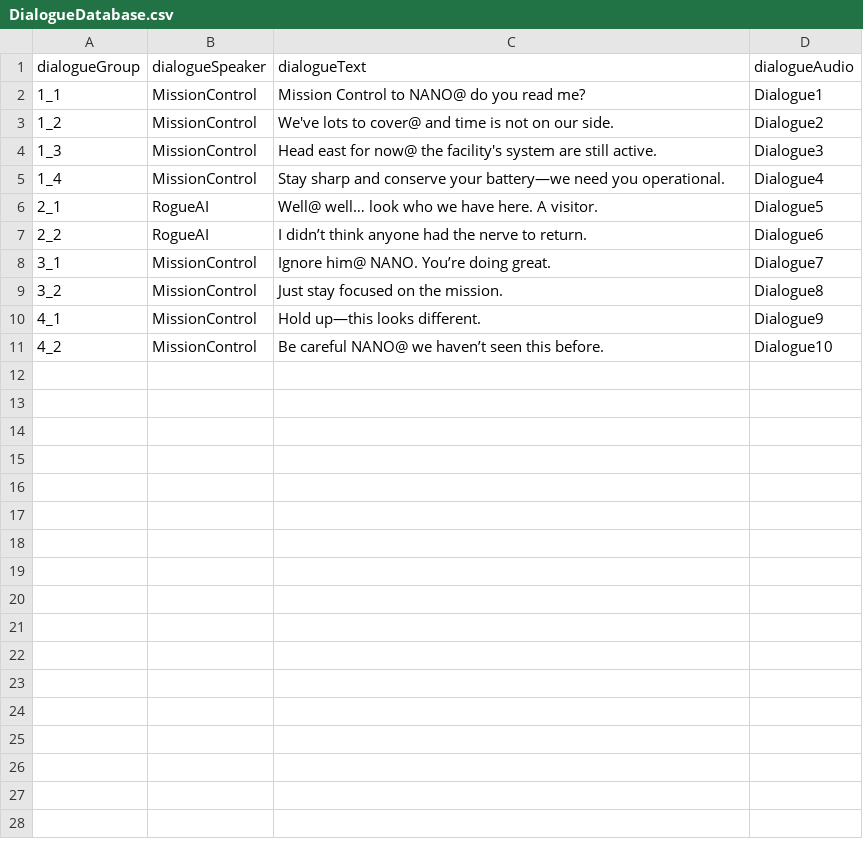
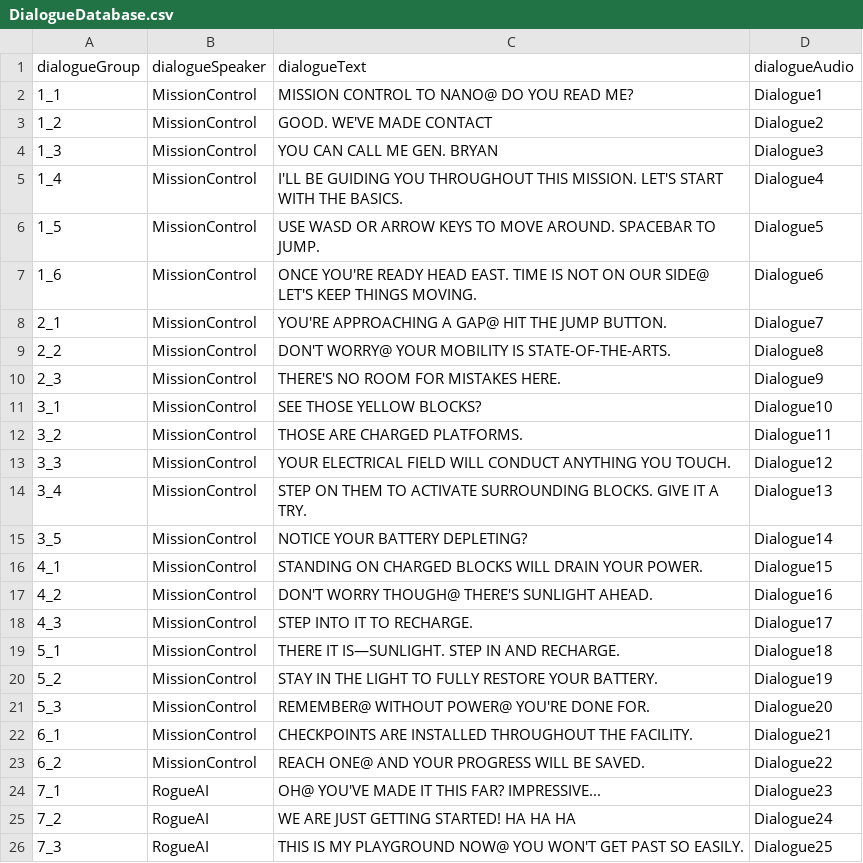
Before and after one commit to Gyoza-Gyoza/Nano, a CSV file: Assets/StreamingAssets/Databases/DialogueDatabase.csv, drawn as a sheet; only a part is shown; the diff covers the shown part only.

Commit message:
dialogue

```diff
--- a/Assets/StreamingAssets/Databases/DialogueDatabase.csv
+++ b/Assets/StreamingAssets/Databases/DialogueDatabase.csv
@@ -1,11 +1,26 @@
 dialogueGroup,dialogueSpeaker,dialogueText,dialogueAudio
-1_1,MissionControl,Mission Control to NANO@ do you read me?,Dialogue1
-1_2,MissionControl,We've lots to cover@ and time is not on our side.,Dialogue2
-1_3,MissionControl,Head east for now@ the facility's system are still active.,Dialogue3
-1_4,MissionControl,Stay sharp and conserve your battery—we need you operational.,Dialogue4
-2_1,RogueAI,Well@ well… look who we have here. A visitor. ,Dialogue5
-2_2,RogueAI,I didn’t think anyone had the nerve to return.,Dialogue6
-3_1,MissionControl,Ignore him@ NANO. You’re doing great.,Dialogue7
-3_2,MissionControl,Just stay focused on the mission.,Dialogue8
-4_1,MissionControl,Hold up—this looks different.,Dialogue9
-4_2,MissionControl,Be careful NANO@ we haven’t seen this before.,Dialogue10
+1_1,MissionControl,MISSION CONTROL TO NANO@ DO YOU READ ME?,Dialogue1
+1_2,MissionControl,GOOD. WE'VE MADE CONTACT,Dialogue2
+1_3,MissionControl,YOU CAN CALL ME GEN. BRYAN,Dialogue3
+1_4,MissionControl,I'LL BE GUIDING YOU THROUGHOUT THIS MISSION. LET'S START WITH THE BASICS.,Dialogue4
+1_5,MissionControl,USE WASD OR ARROW KEYS TO MOVE AROUND. SPACEBAR TO JUMP.,Dialogue5
+1_6,MissionControl,ONCE YOU'RE READY HEAD EAST. TIME IS NOT ON OUR SIDE@ LET'S KEEP THINGS MOVING.,Dialogue6
+2_1,MissionControl,YOU'RE APPROACHING A GAP@ HIT THE JUMP BUTTON.,Dialogue7
+2_2,MissionControl,DON'T WORRY@ YOUR MOBILITY IS STATE-OF-THE-ARTS.,Dialogue8
+2_3,MissionControl,THERE'S NO ROOM FOR MISTAKES HERE.,Dialogue9
+3_1,MissionControl,SEE THOSE YELLOW BLOCKS?,Dialogue10
+3_2,MissionControl,THOSE ARE CHARGED PLATFORMS.,Dialogue11
+3_3,MissionControl,YOUR ELECTRICAL FIELD WILL CONDUCT ANYTHING YOU TOUCH.,Dialogue12
+3_4,MissionControl,STEP ON THEM TO ACTIVATE SURROUNDING BLOCKS. GIVE IT A TRY.,Dialogue13
+3_5,MissionControl,NOTICE YOUR BATTERY DEPLETING?,Dialogue14
+4_1,MissionControl,STANDING ON CHARGED BLOCKS WILL DRAIN YOUR POWER.,Dialogue15
+4_2,MissionControl,DON'T WORRY THOUGH@ THERE'S SUNLIGHT AHEAD.,Dialogue16
+4_3,MissionControl,STEP INTO IT TO RECHARGE.,Dialogue17
+5_1,MissionControl,THERE IT IS—SUNLIGHT. STEP IN AND RECHARGE.,Dialogue18
+5_2,MissionControl,STAY IN THE LIGHT TO FULLY RESTORE YOUR BATTERY.,Dialogue19
+5_3,MissionControl,REMEMBER@ WITHOUT POWER@ YOU'RE DONE FOR.,Dialogue20
+6_1,MissionControl,CHECKPOINTS ARE INSTALLED THROUGHOUT THE FACILITY.,Dialogue21
+6_2,MissionControl,REACH ONE@ AND YOUR PROGRESS WILL BE SAVED.,Dialogue22
+7_1,RogueAI,OH@ YOU'VE MADE IT THIS FAR? IMPRESSIVE...,Dialogue23
+7_2,RogueAI,WE ARE JUST GETTING STARTED! HA HA HA,Dialogue24
+7_3,RogueAI,THIS IS MY PLAYGROUND NOW@ YOU WON'T GET PAST SO EASILY.,Dialogue25
```
Also changed, not shown: 9 added rows elsewhere in this file, 28 other files.
